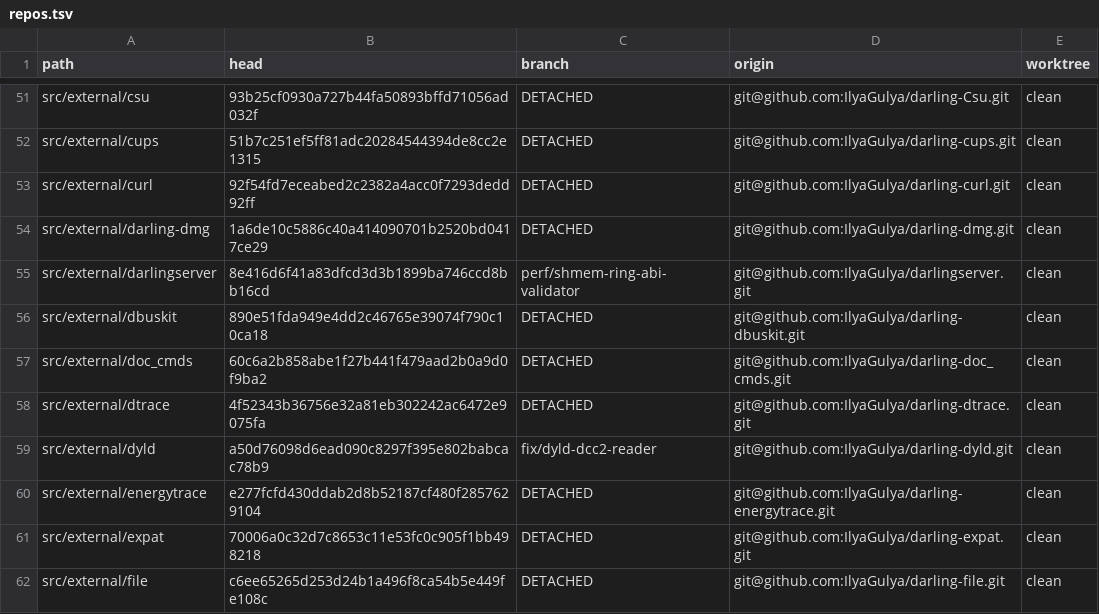
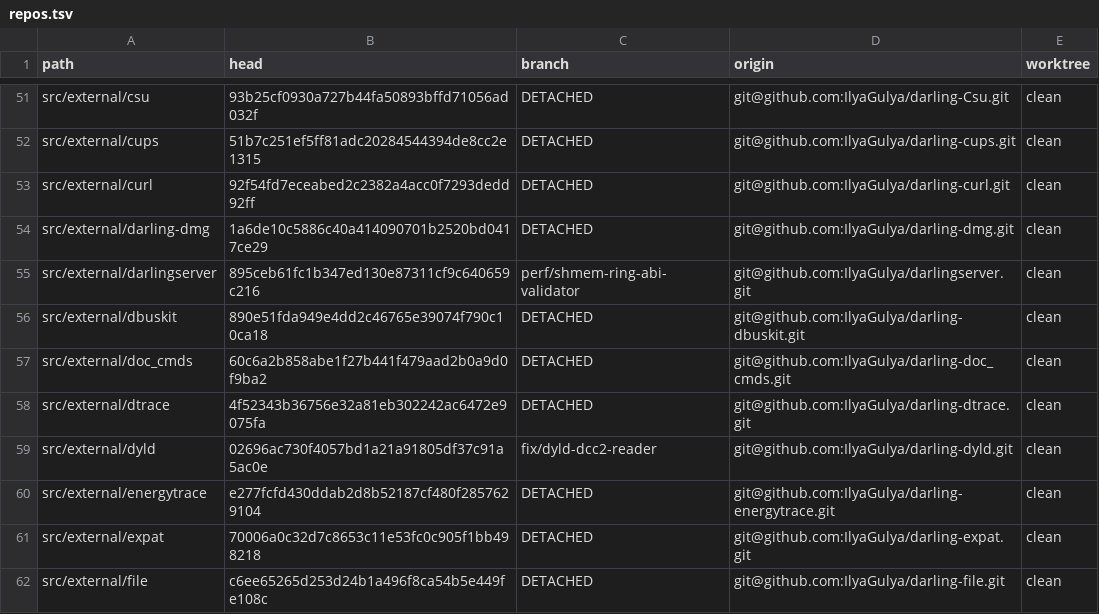
Before and after one commit to IlyaGulya/darling-workspace, a TSV file: state/repos.tsv, drawn as a sheet; only a part is shown, gaps mark what is left out.

Commit message:
handoff: perf#24c2d-callsite root cause committed (darlingserver 895ceb6)
Refresh handoff bundles + manifest.json + locked.xml after committing the
perf#24c2d-callsite root-cause finding (DCC2 region-packing breaks x86-64
RIP-relative TEXT->DATA references). Task #97 completed; #98 (perf#24c2d-fix2:
preserve per-image TEXT<->DATA spacing) created and blocked by #97.

darlingserver head 895ceb6 (perf/shmem-ring-abi-validator); dyld 02696ac
(fix/dyld-dcc2-reader); xnu caddc2b (perf/shmem-ring-guest). Prod baselines
untouched (doctor ALL GREEN).

```diff
--- a/state/repos.tsv
+++ b/state/repos.tsv
@@ -54,3 +54,3 @@ src/external/curl	92f54fd7eceabed2c2382a4acc0f7293dedd92ff	DETACHED	git@github.c
 src/external/darling-dmg	1a6de10c5886c40a414090701b2520bd0417ce29	DETACHED	git@github.com:IlyaGulya/darling-dmg.git	clean
-src/external/darlingserver	8e416d6f41a83dfcd3d3b1899ba746ccd8bb16cd	perf/shmem-ring-abi-validator	git@github.com:IlyaGulya/darlingserver.git	clean
+src/external/darlingserver	895ceb61fc1b347ed130e87311cf9c640659c216	perf/shmem-ring-abi-validator	git@github.com:IlyaGulya/darlingserver.git	clean
 src/external/dbuskit	890e51fda949e4dd2c46765e39074f790c10ca18	DETACHED	git@github.com:IlyaGulya/darling-dbuskit.git	clean
@@ -58,3 +58,3 @@ src/external/doc_cmds	60c6a2b858abe1f27b441f479aad2b0a9d0f9ba2	DETACHED	git@gith
 src/external/dtrace	4f52343b36756e32a81eb302242ac6472e9075fa	DETACHED	git@github.com:IlyaGulya/darling-dtrace.git	clean
-src/external/dyld	a50d76098d6ead090c8297f395e802babcac78b9	fix/dyld-dcc2-reader	git@github.com:IlyaGulya/darling-dyld.git	clean
+src/external/dyld	02696ac730f4057bd1a21a91805df37c91a5ac0e	fix/dyld-dcc2-reader	git@github.com:IlyaGulya/darling-dyld.git	clean
 src/external/energytrace	e277fcfd430ddab2d8b52187cf480f2857629104	DETACHED	git@github.com:IlyaGulya/darling-energytrace.git	clean
```
Also changed, not shown: 6 other files.
